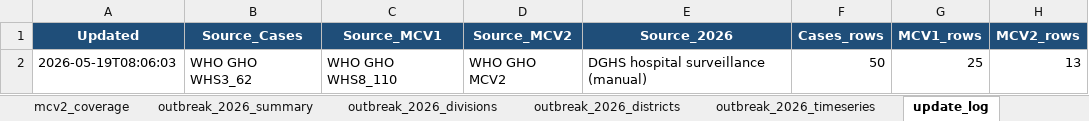
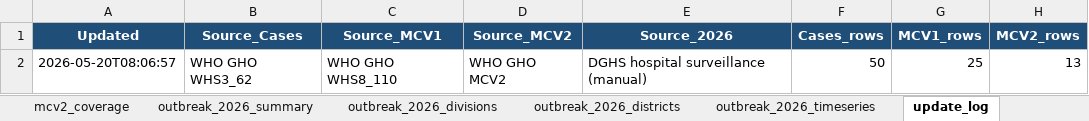
Before and after one commit to awnonbhowmik/Measles_Situation, an Excel workbook: bangladesh/data/processed/measles_bangladesh_consolidated.xlsx, sheet update_log, drawn as a sheet; values as stored, in another font and other column widths than the file's, no borders; the diff names each change by its address in the sheet, - before the commit and + after, or states it on an @@ line.

```diff
--- a/bangladesh/data/processed/measles_bangladesh_consolidated.xlsx (sheet update_log)
+++ b/bangladesh/data/processed/measles_bangladesh_consolidated.xlsx (sheet update_log)
-A2 (Updated): 2026-05-19T08:06:03
+A2 (Updated): 2026-05-20T08:06:57
```
Also changed, not shown: 1 other file.
